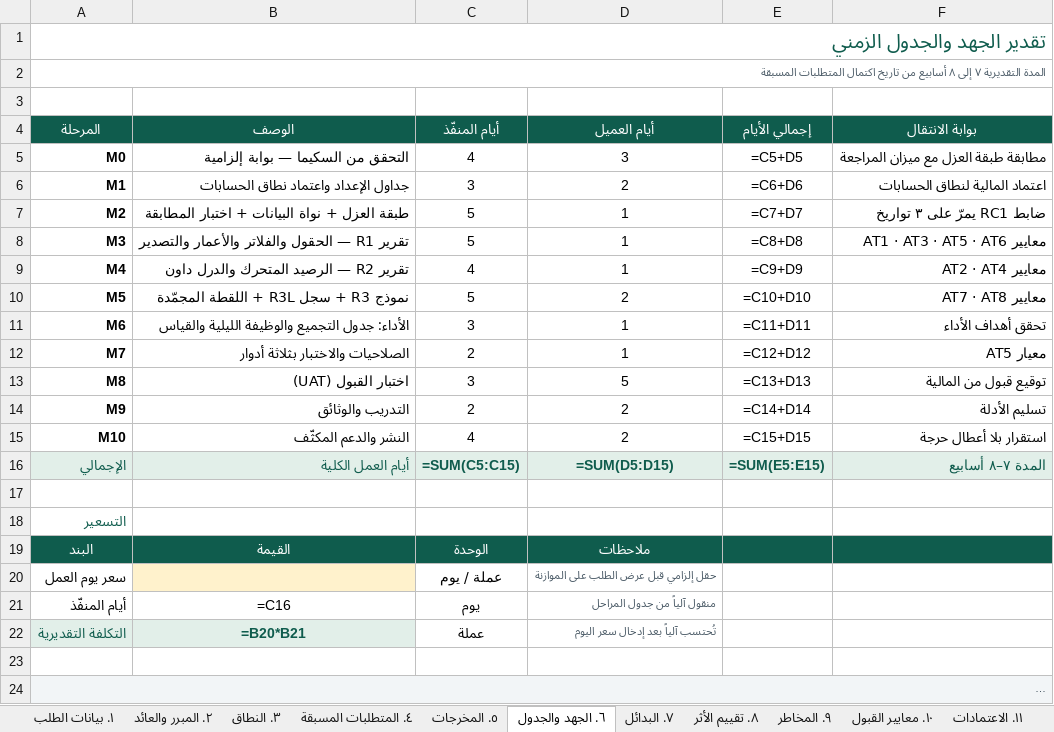
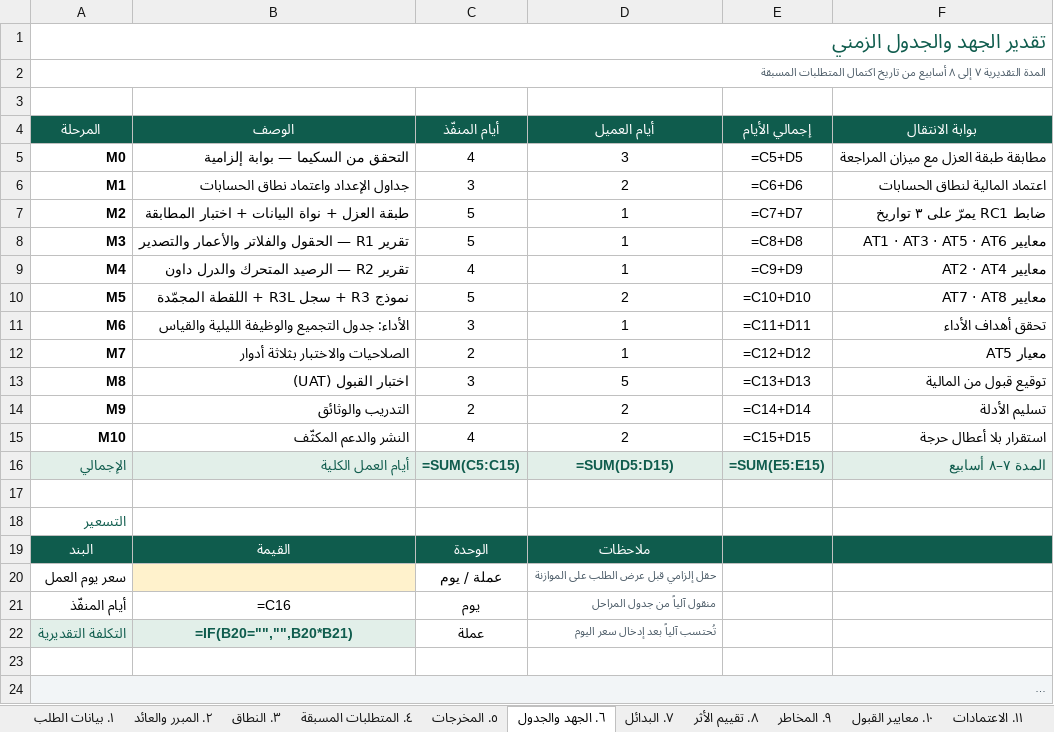
Before and after one commit to mahboubgs1/Linked, an Excel workbook: docs/yardi-employee-receivables/CPR-EMPRCV-2026-001.xlsx, sheet ٦. الجهد والجدول, drawn as a sheet; long unchanged cells end in …; values as stored, in another font and other column widths than the file's, no borders; formulas without a stored value are shown as written; the diff names each change by its address in the sheet, - before the commit and + after, or states it on an @@ line.

Commit message:
Keep freeze panes on the first header row and blank the cost cell until a day rate is entered

```diff
--- a/docs/yardi-employee-receivables/CPR-EMPRCV-2026-001.xlsx (sheet ٦. الجهد والجدول)
+++ b/docs/yardi-employee-receivables/CPR-EMPRCV-2026-001.xlsx (sheet ٦. الجهد والجدول)
-B22 (الوصف): =B20*B21
+B22 (الوصف): =IF(B20="","",B20*B21)
```
